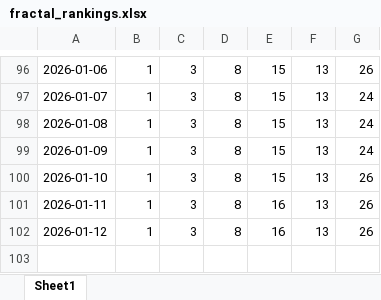
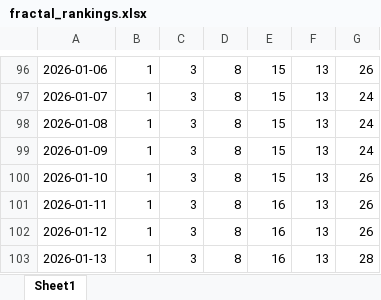
Before and after one commit to Flossan1337/Scraper, an Excel workbook: data/fractal_rankings.xlsx, sheet Sheet1, drawn as a sheet; only a part is shown, gaps mark what is left out; values as stored, in another font and other column widths than the file's, no borders; the diff names each change by its address in the sheet, - before the commit and + after, or states it on an @@ line.

```diff
--- a/data/fractal_rankings.xlsx (sheet Sheet1)
+++ b/data/fractal_rankings.xlsx (sheet Sheet1)
+row 103: 2026-01-13 | 1 | 3 | 8 | 16 | 13 | 28
```
Also changed, not shown: data/combined_prices.xlsx, data/fractal_scape_refine_data.xlsx, 6 other files.
